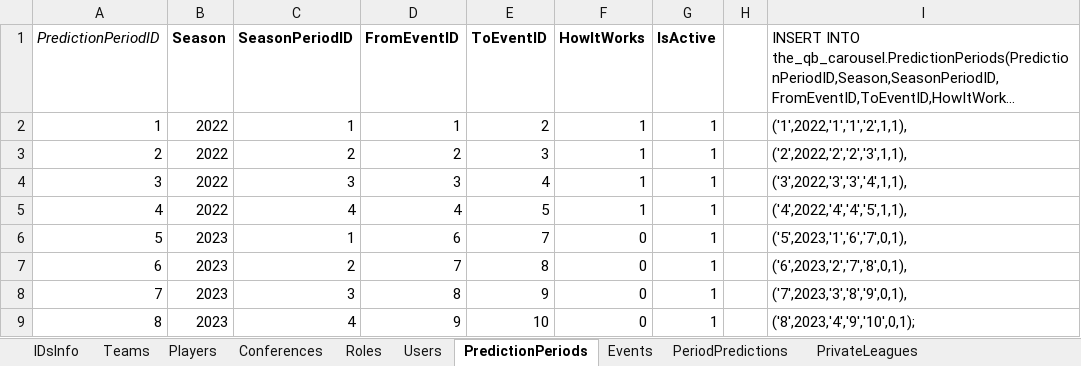
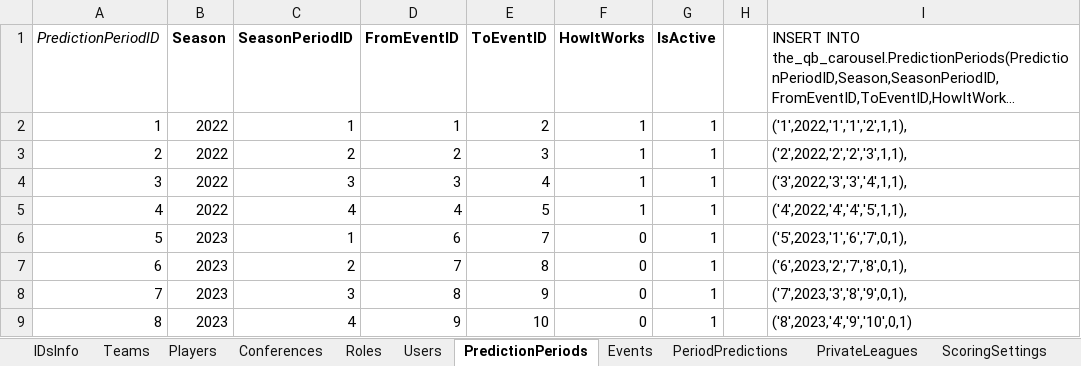
Before and after one commit to OD1995/TheQBCarousel, an Excel workbook: Other files/Tables.xlsx, sheet PredictionPeriods, drawn as a sheet; long unchanged cells end in …; values as stored, in another font and other column widths than the file's, no borders; the diff names each change by its address in the sheet, - before the commit and + after, or states it on an @@ line.

```diff
--- a/Other files/Tables.xlsx (sheet PredictionPeriods)
+++ b/Other files/Tables.xlsx (sheet PredictionPeriods)
-I9: ('8',2023,'4','9','10',0,1);
+I9: ('8',2023,'4','9','10',0,1)
```
Also changed, not shown: sheet PeriodPredictions, sheet ScoringSettings, sheet Players, sheet Teams, sheet Roles, sheet Events, other sheet tabs.
